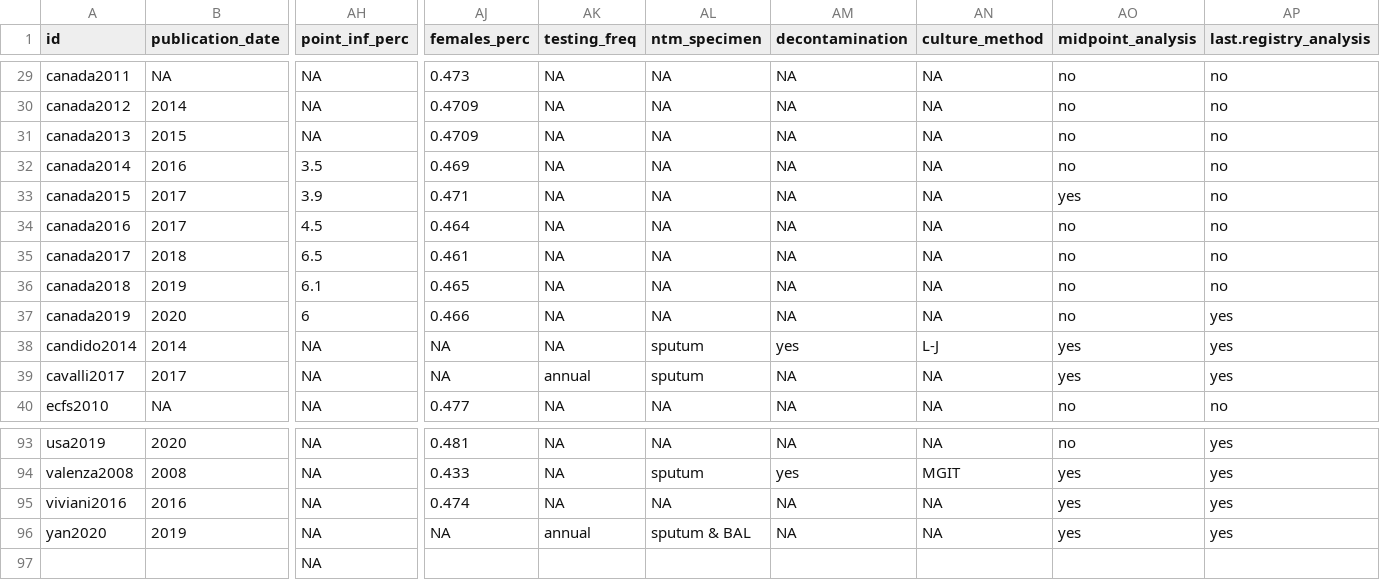
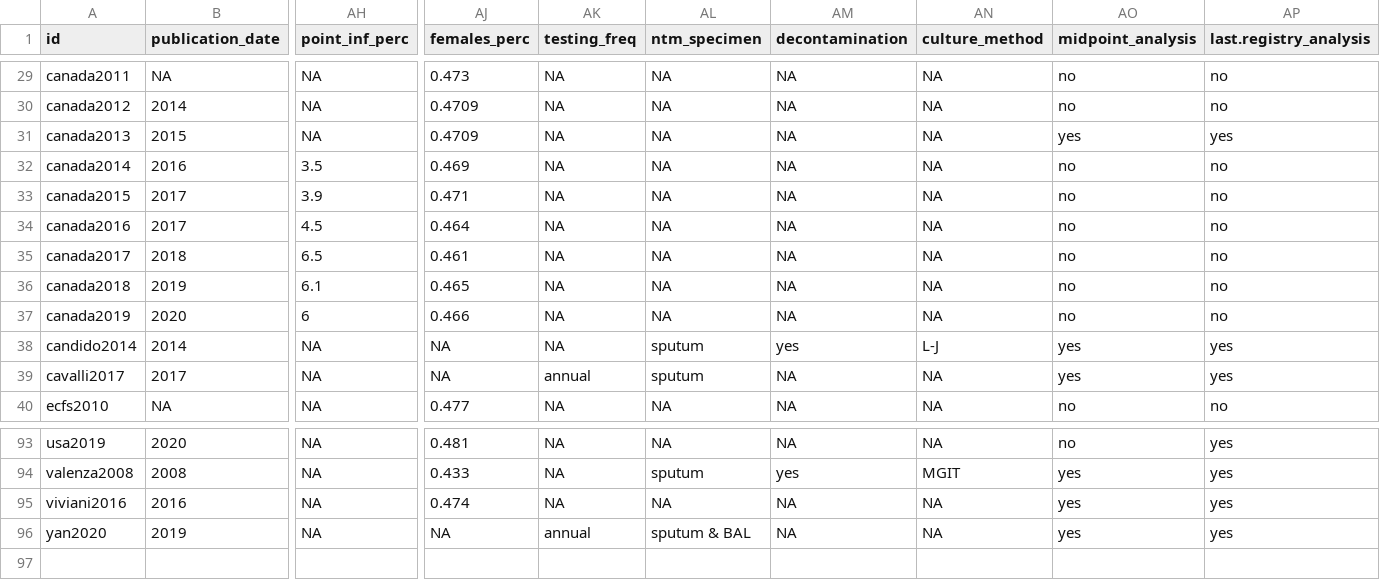
Before and after one commit to azmigueldario/SR_prevalence_NTM, a CSV file: input/data_meta_analysis_qa.csv, drawn as a sheet; only a part is shown, gaps mark what is left out; rows hold the shown columns only; the diff names each change by its address in the sheet, - before the commit and + after, or states it on an @@ line.

Commit message:
Major update, before submitting thesis
-----------------------------
Dataset
++ Corrected coding
-----------------------------
Analysis script
++ Changed coding of is_registry variable to facilitate ploting and interpretation
++ Corrected numbers of studies that reported an outcome
++ To avoid duplication of data, all analyses included only last year of every registry and excluded studies that used registry data
++ No significant differences by years of data collection
++ Further explored methods for microbial identification using studies in meta-analysis and all that reported NTM infection point prevalence
++ Added sensitivity analysis excluding Preece2016 as its frequency of testing was subjective
++ Metaregression was perfomed in the same subset of studies described previously

```diff
--- a/input/data_meta_analysis_qa.csv
+++ b/input/data_meta_analysis_qa.csv
-AO31 (midpoint_analysis): no
+AO31 (midpoint_analysis): yes
-AP31 (last.registry_analysis): no
+AP31 (last.registry_analysis): yes
-AO33 (midpoint_analysis): yes
+AO33 (midpoint_analysis): no
-AP37 (last.registry_analysis): yes
+AP37 (last.registry_analysis): no
-row 97:  |  | NA
```
Also changed, not shown: 1 other file.
